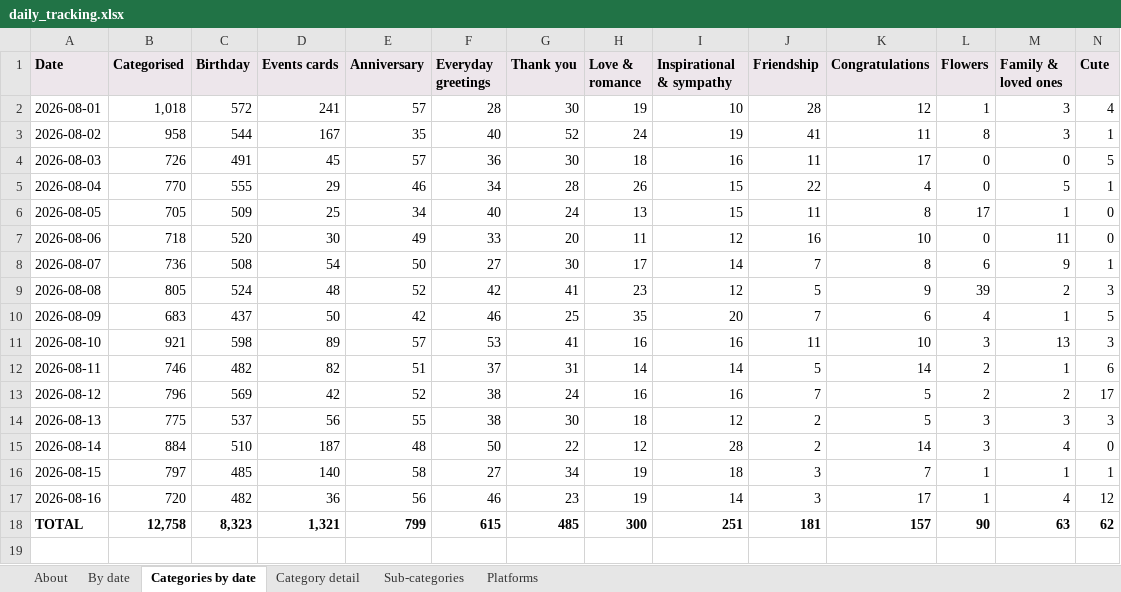
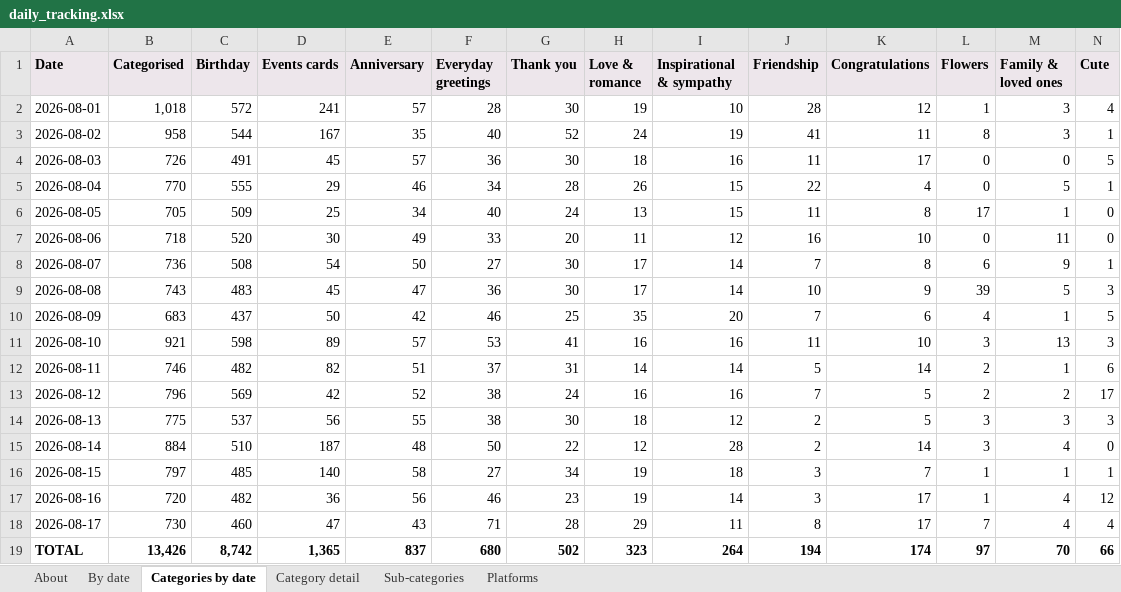
Before and after one commit to indrajit-10/Search_algo, an Excel workbook: reports/daily_tracking.xlsx, sheet Categories by date, drawn as a sheet; only a part is shown; values as stored, in another font and other column widths than the file's, no borders; addresses are those after the commit; rows hold the shown columns only; the diff covers the shown part only; the diff names each change by its address in the sheet, - before the commit and + after, or states it on an @@ line.

```diff
--- a/reports/daily_tracking.xlsx (sheet Categories by date)
+++ b/reports/daily_tracking.xlsx (sheet Categories by date)
-B9 (Categorised): 805
+B9 (Categorised): 743
-C9 (Birthday): 524
+C9 (Birthday): 483
-D9 (Events cards): 48
+D9 (Events cards): 45
-E9 (Anniversary): 52
+E9 (Anniversary): 47
-F9 (Everyday greetings): 42
+F9 (Everyday greetings): 36
-G9 (Thank you): 41
+G9 (Thank you): 30
-H9 (Love & romance): 23
+H9 (Love & romance): 17
-I9 (Inspirational & sympathy): 12
+I9 (Inspirational & sympathy): 14
-J9 (Friendship): 5
+J9 (Friendship): 10
-M9 (Family & loved ones): 2
+M9 (Family & loved ones): 5
+row 18: 2026-08-17 | 730 | 460 | 47 | 43 | 71 | 28 | 29 | 11 | 8 | 17 | 7 | 4 | 4
-B19 (Categorised): 12,758
+B19 (Categorised): 13,426
-C19 (Birthday): 8,323
+C19 (Birthday): 8,742
-D19 (Events cards): 1,321
+D19 (Events cards): 1,365
-E19 (Anniversary): 799
+E19 (Anniversary): 837
-F19 (Everyday greetings): 615
+F19 (Everyday greetings): 680
-G19 (Thank you): 485
+G19 (Thank you): 502
-H19 (Love & romance): 300
+H19 (Love & romance): 323
-I19 (Inspirational & sympathy): 251
+I19 (Inspirational & sympathy): 264
-J19 (Friendship): 181
+J19 (Friendship): 194
-K19 (Congratulations): 157
+K19 (Congratulations): 174
-L19 (Flowers): 90
+L19 (Flowers): 97
-M19 (Family & loved ones): 63
+M19 (Family & loved ones): 70
-N19 (Cute): 62
+N19 (Cute): 66
```
Also changed, not shown: 1 edited cell elsewhere in this sheet, sheet Sub-categories, sheet Category detail, sheet Platforms, sheet By date, sheet About, 4 other files.
